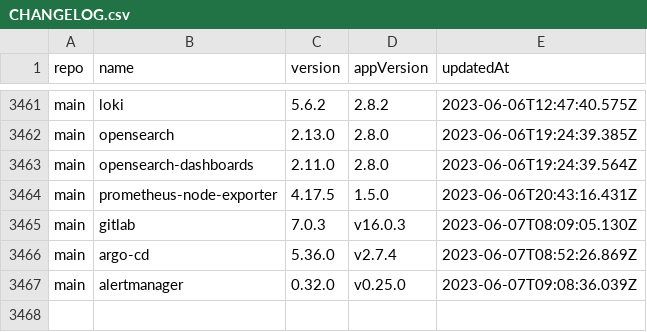
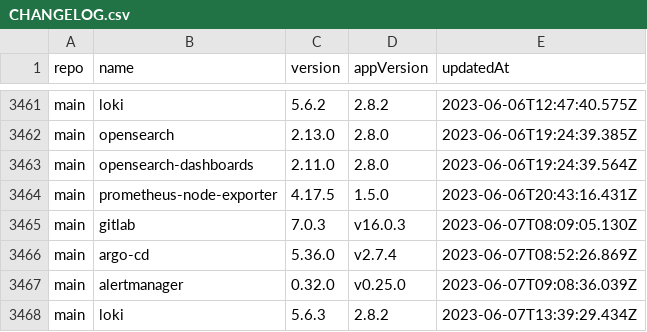
Before and after one commit to wenerme/charts, a CSV file: CHANGELOG.csv, drawn as a sheet; only a part is shown, gaps mark what is left out.

```diff
--- a/CHANGELOG.csv
+++ b/CHANGELOG.csv
@@ -3467 +3467,2 @@ main,argo-cd,5.36.0,v2.7.4,2023-06-07T08:52:26.869Z
 main,alertmanager,0.32.0,v0.25.0,2023-06-07T09:08:36.039Z
+main,loki,5.6.3,2.8.2,2023-06-07T13:39:29.434Z
```
Also changed, not shown: 2 other files.
